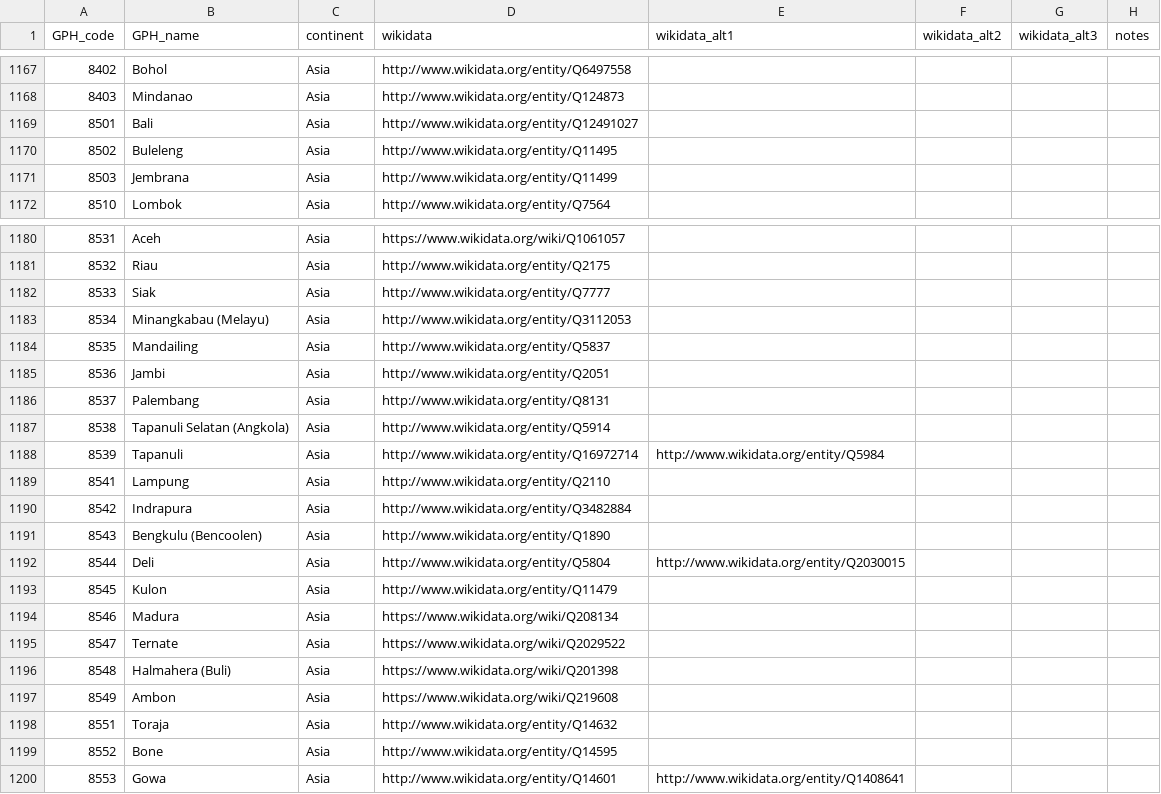
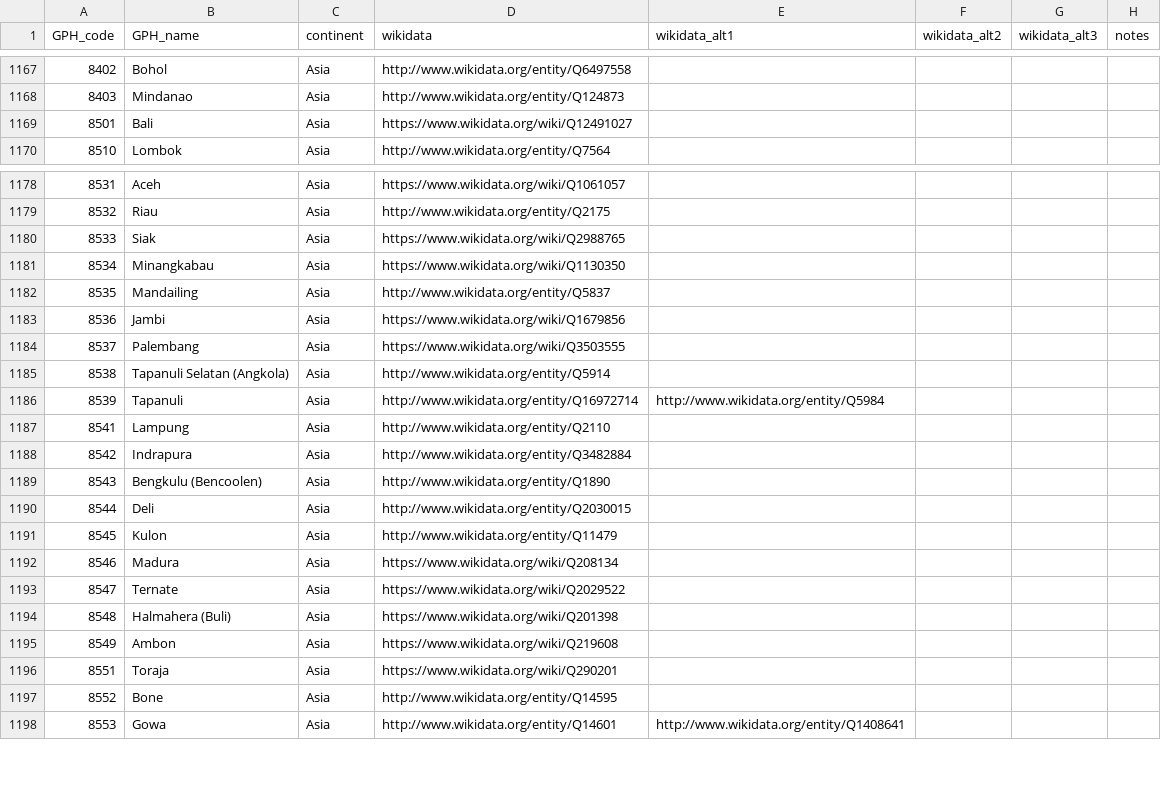
Before and after one commit to medialab/GeoPolHist, a CSV file: data/GeoPolHist_entities.csv, drawn as a sheet; only a part is shown, gaps mark what is left out.

```diff
--- a/data/GeoPolHist_entities.csv
+++ b/data/GeoPolHist_entities.csv
@@ -1168,5 +1168,3 @@ GPH_code,GPH_name,continent,wikidata,wikidata_alt1,wikidata_alt2,wikidata_alt3,n
 8403,Mindanao,Asia,http://www.wikidata.org/entity/Q124873,,,,
-8501,Bali,Asia,http://www.wikidata.org/entity/Q12491027,,,,
-8502,Buleleng,Asia,http://www.wikidata.org/entity/Q11495,,,,
-8503,Jembrana,Asia,http://www.wikidata.org/entity/Q11499,,,,
+8501,Bali,Asia,https://www.wikidata.org/wiki/Q12491027,,,,
 8510,Lombok,Asia,http://www.wikidata.org/entity/Q7564,,,,
@@ -1181,7 +1179,7 @@ GPH_code,GPH_name,continent,wikidata,wikidata_alt1,wikidata_alt2,wikidata_alt3,n
 8532,Riau,Asia,http://www.wikidata.org/entity/Q2175,,,,
-8533,Siak,Asia,http://www.wikidata.org/entity/Q7777,,,,
-8534,Minangkabau (Melayu),Asia,http://www.wikidata.org/entity/Q3112053,,,,
+8533,Siak,Asia,https://www.wikidata.org/wiki/Q2988765,,,,
+8534,Minangkabau,Asia,https://www.wikidata.org/wiki/Q1130350,,,,
 8535,Mandailing,Asia,http://www.wikidata.org/entity/Q5837,,,,
-8536,Jambi,Asia,http://www.wikidata.org/entity/Q2051,,,,
-8537,Palembang,Asia,http://www.wikidata.org/entity/Q8131,,,,
+8536,Jambi,Asia,https://www.wikidata.org/wiki/Q1679856,,,,
+8537,Palembang,Asia,https://www.wikidata.org/wiki/Q3503555,,,,
 8538,Tapanuli Selatan (Angkola),Asia,http://www.wikidata.org/entity/Q5914,,,,
@@ -1191,3 +1189,3 @@ GPH_code,GPH_name,continent,wikidata,wikidata_alt1,wikidata_alt2,wikidata_alt3,n
 8543,Bengkulu (Bencoolen),Asia,http://www.wikidata.org/entity/Q1890,,,,
-8544,Deli,Asia,http://www.wikidata.org/entity/Q5804,http://www.wikidata.org/entity/Q2030015,,,
+8544,Deli,Asia,http://www.wikidata.org/entity/Q2030015,,,,
 8545,Kulon,Asia,http://www.wikidata.org/entity/Q11479,,,,
@@ -1197,3 +1195,3 @@ GPH_code,GPH_name,continent,wikidata,wikidata_alt1,wikidata_alt2,wikidata_alt3,n
 8549,Ambon,Asia,https://www.wikidata.org/wiki/Q219608,,,,
-8551,Toraja,Asia,http://www.wikidata.org/entity/Q14632,,,,
+8551,Toraja,Asia,https://www.wikidata.org/wiki/Q290201,,,,
 8552,Bone,Asia,http://www.wikidata.org/entity/Q14595,,,,
```
Also changed, not shown: data/GeoPolHist_entities_status_over_time.csv.
